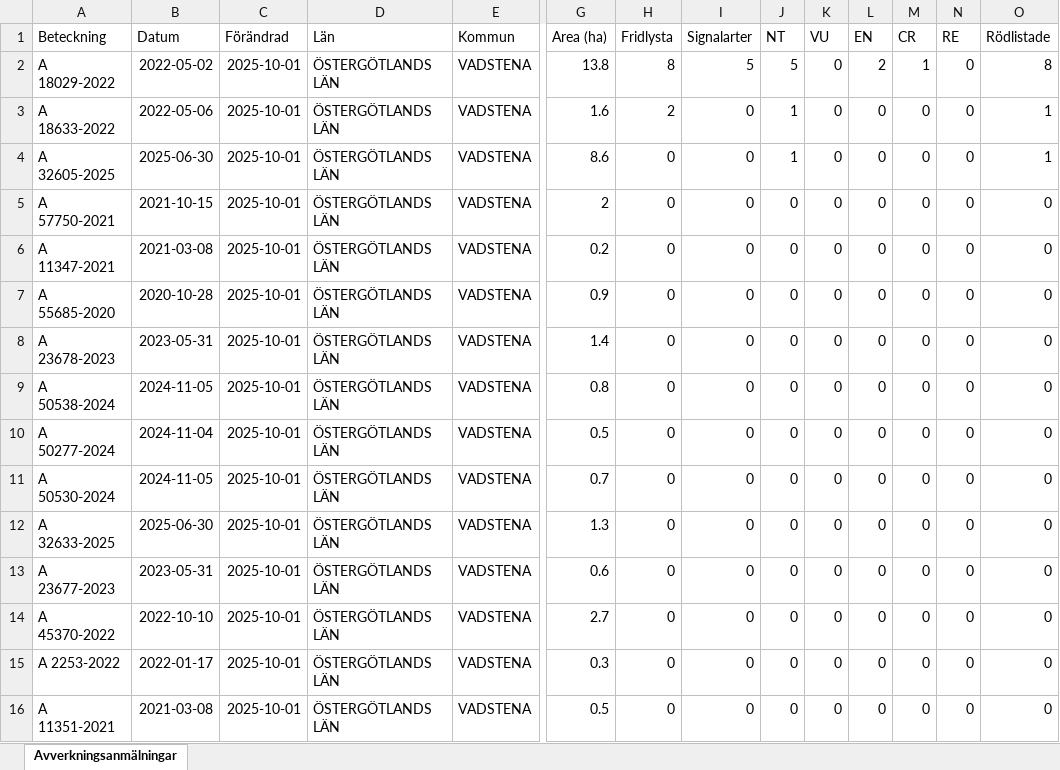
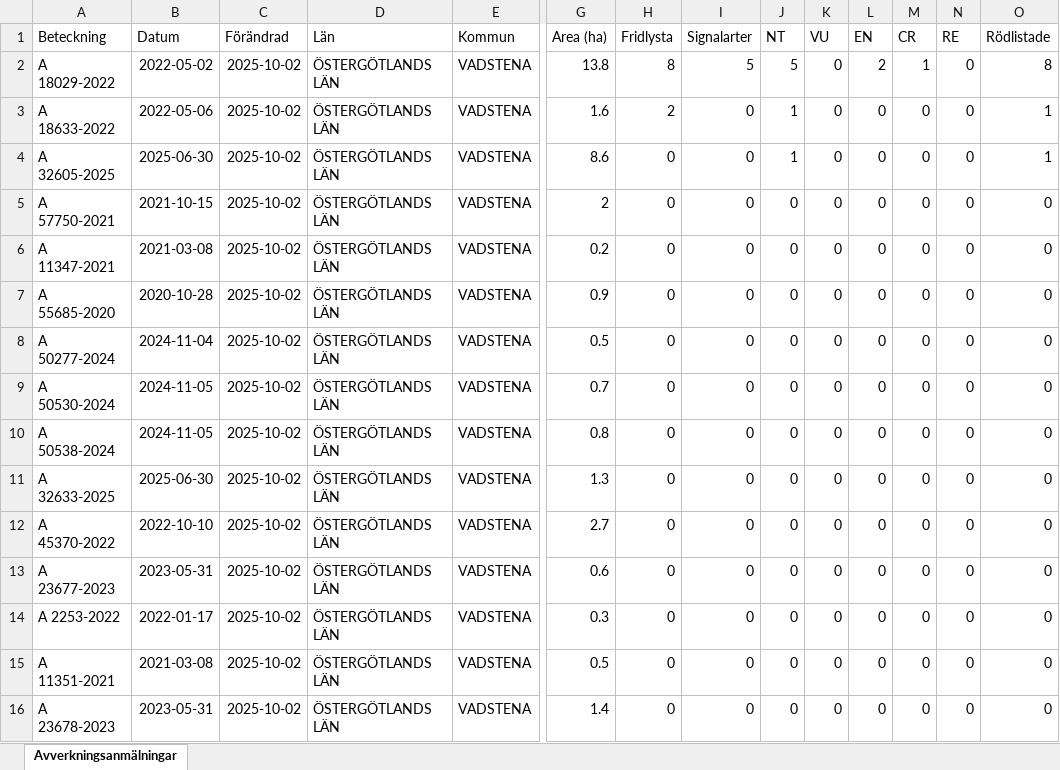
Before and after one commit to klasma/Logging_0584, an Excel workbook: Översikt VADSTENA.xlsx, sheet Avverkningsanmälningar, drawn as a sheet; only a part is shown, gaps mark what is left out; values as stored, in another font and other column widths than the file's, no borders; removed rows and columns are numbered as before the commit, all else as after; rows hold the shown columns only; the diff names each change by its address in the sheet, - before the commit and + after, or states it on an @@ line.

```diff
--- a/Översikt VADSTENA.xlsx (sheet Avverkningsanmälningar)
+++ b/Översikt VADSTENA.xlsx (sheet Avverkningsanmälningar)
-C2:C7 (Förändrad): 2025-10-01
+C2:C7 (Förändrad): 2025-10-02
-row 8: A 23678-2023 | 2023-05-31 | 2025-10-01 | ÖSTERGÖTLANDS LÄN | VADSTENA | 1.4 | 0 | 0 | 0 | 0 | 0 | 0 | 0 | 0
-row 9: A 50538-2024 | 2024-11-05 | 2025-10-01 | ÖSTERGÖTLANDS LÄN | VADSTENA | 0.8 | 0 | 0 | 0 | 0 | 0 | 0 | 0 | 0
-C8:C9 (Förändrad): 2025-10-01
+C8:C9 (Förändrad): 2025-10-02
+row 10: A 50538-2024 | 2024-11-05 | 2025-10-02 | ÖSTERGÖTLANDS LÄN | VADSTENA | 0.8 | 0 | 0 | 0 | 0 | 0 | 0 | 0 | 0
-C11 (Förändrad): 2025-10-01
+C11 (Förändrad): 2025-10-02
-row 13: A 23677-2023 | 2023-05-31 | 2025-10-01 | ÖSTERGÖTLANDS LÄN | VADSTENA | 0.6 | 0 | 0 | 0 | 0 | 0 | 0 | 0 | 0
-C12 (Förändrad): 2025-10-01
+C12 (Förändrad): 2025-10-02
+row 13: A 23677-2023 | 2023-05-31 | 2025-10-02 | ÖSTERGÖTLANDS LÄN | VADSTENA | 0.6 | 0 | 0 | 0 | 0 | 0 | 0 | 0 | 0
-C14:C15 (Förändrad): 2025-10-01
+C14:C15 (Förändrad): 2025-10-02
+row 16: A 23678-2023 | 2023-05-31 | 2025-10-02 | ÖSTERGÖTLANDS LÄN | VADSTENA | 1.4 | 0 | 0 | 0 | 0 | 0 | 0 | 0 | 0
```
Also changed, not shown: artfynd/A 18029-2022 artfynd.xlsx, artfynd/A 18633-2022 artfynd.xlsx, 16 other files.
